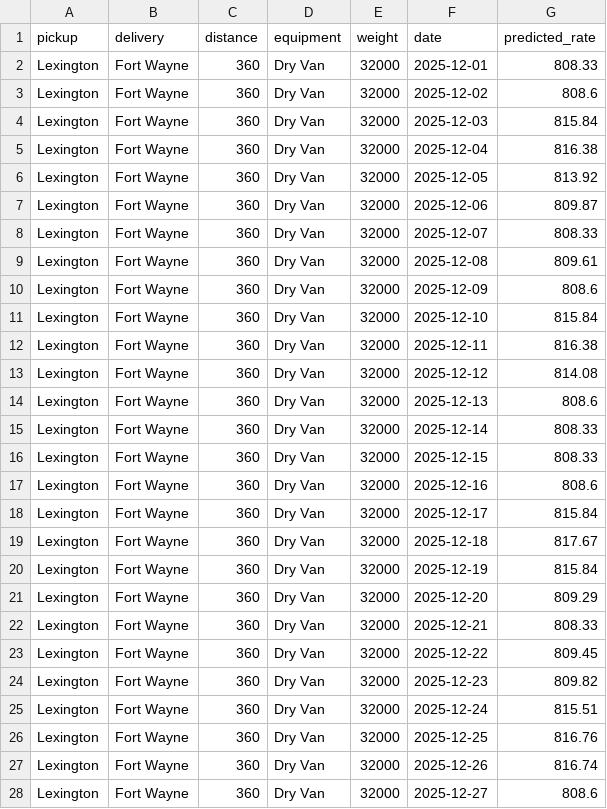
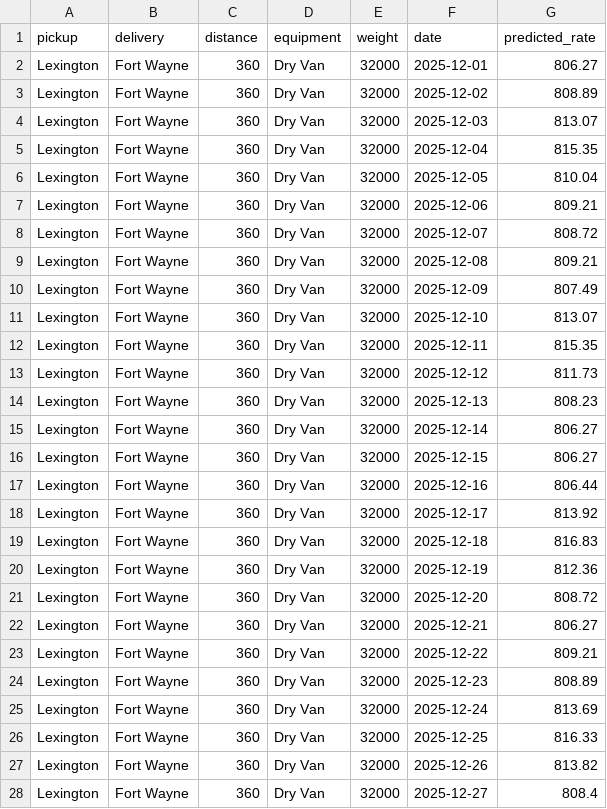
Before and after one commit to ruth22soft/freight-rate-prediction, a CSV file: outputs/december_chart_predictions.csv, drawn as a sheet; only a part is shown; the diff covers the shown part only.

```diff
--- a/outputs/december_chart_predictions.csv
+++ b/outputs/december_chart_predictions.csv
@@ -1,28 +1,28 @@
 pickup,delivery,distance,equipment,weight,date,predicted_rate
-Lexington,Fort Wayne,360,Dry Van,32000,2025-12-01,808.33
-Lexington,Fort Wayne,360,Dry Van,32000,2025-12-02,808.6
-Lexington,Fort Wayne,360,Dry Van,32000,2025-12-03,815.84
-Lexington,Fort Wayne,360,Dry Van,32000,2025-12-04,816.38
-Lexington,Fort Wayne,360,Dry Van,32000,2025-12-05,813.92
-Lexington,Fort Wayne,360,Dry Van,32000,2025-12-06,809.87
-Lexington,Fort Wayne,360,Dry Van,32000,2025-12-07,808.33
-Lexington,Fort Wayne,360,Dry Van,32000,2025-12-08,809.61
-Lexington,Fort Wayne,360,Dry Van,32000,2025-12-09,808.6
-Lexington,Fort Wayne,360,Dry Van,32000,2025-12-10,815.84
-Lexington,Fort Wayne,360,Dry Van,32000,2025-12-11,816.38
-Lexington,Fort Wayne,360,Dry Van,32000,2025-12-12,814.08
-Lexington,Fort Wayne,360,Dry Van,32000,2025-12-13,808.6
-Lexington,Fort Wayne,360,Dry Van,32000,2025-12-14,808.33
-Lexington,Fort Wayne,360,Dry Van,32000,2025-12-15,808.33
-Lexington,Fort Wayne,360,Dry Van,32000,2025-12-16,808.6
-Lexington,Fort Wayne,360,Dry Van,32000,2025-12-17,815.84
-Lexington,Fort Wayne,360,Dry Van,32000,2025-12-18,817.67
-Lexington,Fort Wayne,360,Dry Van,32000,2025-12-19,815.84
-Lexington,Fort Wayne,360,Dry Van,32000,2025-12-20,809.29
-Lexington,Fort Wayne,360,Dry Van,32000,2025-12-21,808.33
-Lexington,Fort Wayne,360,Dry Van,32000,2025-12-22,809.45
-Lexington,Fort Wayne,360,Dry Van,32000,2025-12-23,809.82
-Lexington,Fort Wayne,360,Dry Van,32000,2025-12-24,815.51
-Lexington,Fort Wayne,360,Dry Van,32000,2025-12-25,816.76
-Lexington,Fort Wayne,360,Dry Van,32000,2025-12-26,816.74
-Lexington,Fort Wayne,360,Dry Van,32000,2025-12-27,808.6
+Lexington,Fort Wayne,360,Dry Van,32000,2025-12-01,806.27
+Lexington,Fort Wayne,360,Dry Van,32000,2025-12-02,808.89
+Lexington,Fort Wayne,360,Dry Van,32000,2025-12-03,813.07
+Lexington,Fort Wayne,360,Dry Van,32000,2025-12-04,815.35
+Lexington,Fort Wayne,360,Dry Van,32000,2025-12-05,810.04
+Lexington,Fort Wayne,360,Dry Van,32000,2025-12-06,809.21
+Lexington,Fort Wayne,360,Dry Van,32000,2025-12-07,808.72
+Lexington,Fort Wayne,360,Dry Van,32000,2025-12-08,809.21
+Lexington,Fort Wayne,360,Dry Van,32000,2025-12-09,807.49
+Lexington,Fort Wayne,360,Dry Van,32000,2025-12-10,813.07
+Lexington,Fort Wayne,360,Dry Van,32000,2025-12-11,815.35
+Lexington,Fort Wayne,360,Dry Van,32000,2025-12-12,811.73
+Lexington,Fort Wayne,360,Dry Van,32000,2025-12-13,808.23
+Lexington,Fort Wayne,360,Dry Van,32000,2025-12-14,806.27
+Lexington,Fort Wayne,360,Dry Van,32000,2025-12-15,806.27
+Lexington,Fort Wayne,360,Dry Van,32000,2025-12-16,806.44
+Lexington,Fort Wayne,360,Dry Van,32000,2025-12-17,813.92
+Lexington,Fort Wayne,360,Dry Van,32000,2025-12-18,816.83
+Lexington,Fort Wayne,360,Dry Van,32000,2025-12-19,812.36
+Lexington,Fort Wayne,360,Dry Van,32000,2025-12-20,808.72
+Lexington,Fort Wayne,360,Dry Van,32000,2025-12-21,806.27
+Lexington,Fort Wayne,360,Dry Van,32000,2025-12-22,809.21
+Lexington,Fort Wayne,360,Dry Van,32000,2025-12-23,808.89
+Lexington,Fort Wayne,360,Dry Van,32000,2025-12-24,813.69
+Lexington,Fort Wayne,360,Dry Van,32000,2025-12-25,816.33
+Lexington,Fort Wayne,360,Dry Van,32000,2025-12-26,813.82
+Lexington,Fort Wayne,360,Dry Van,32000,2025-12-27,808.4
```
Also changed, not shown: 4 edited cells elsewhere in this file, outputs/feature_importance.csv, outputs/removed_rate_outliers.csv, 22 other files.
